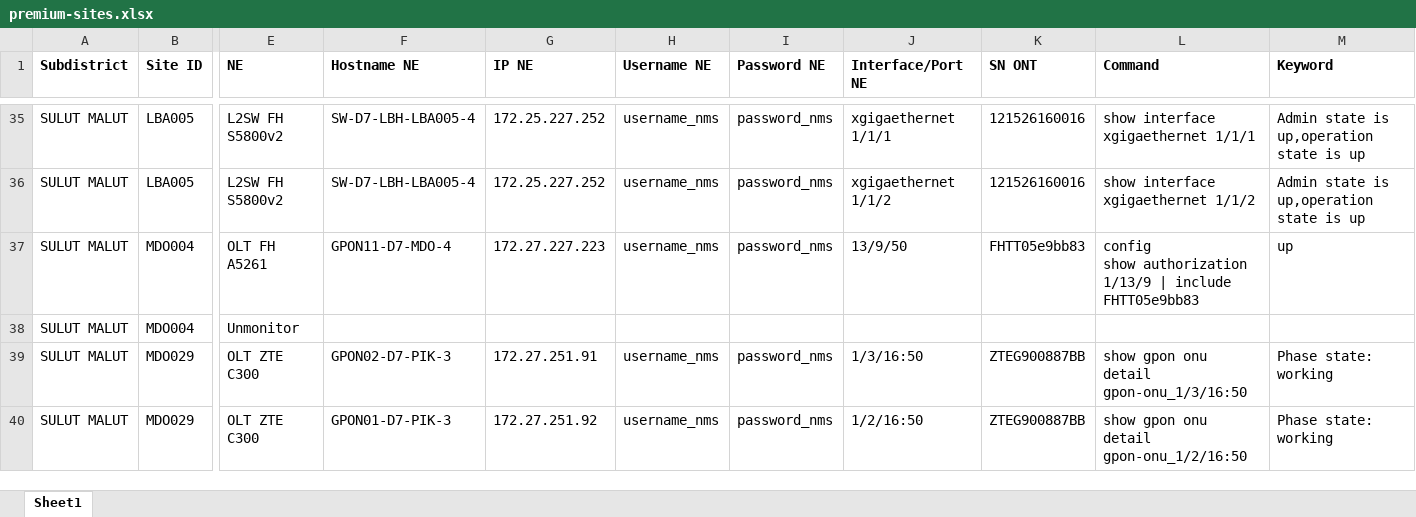
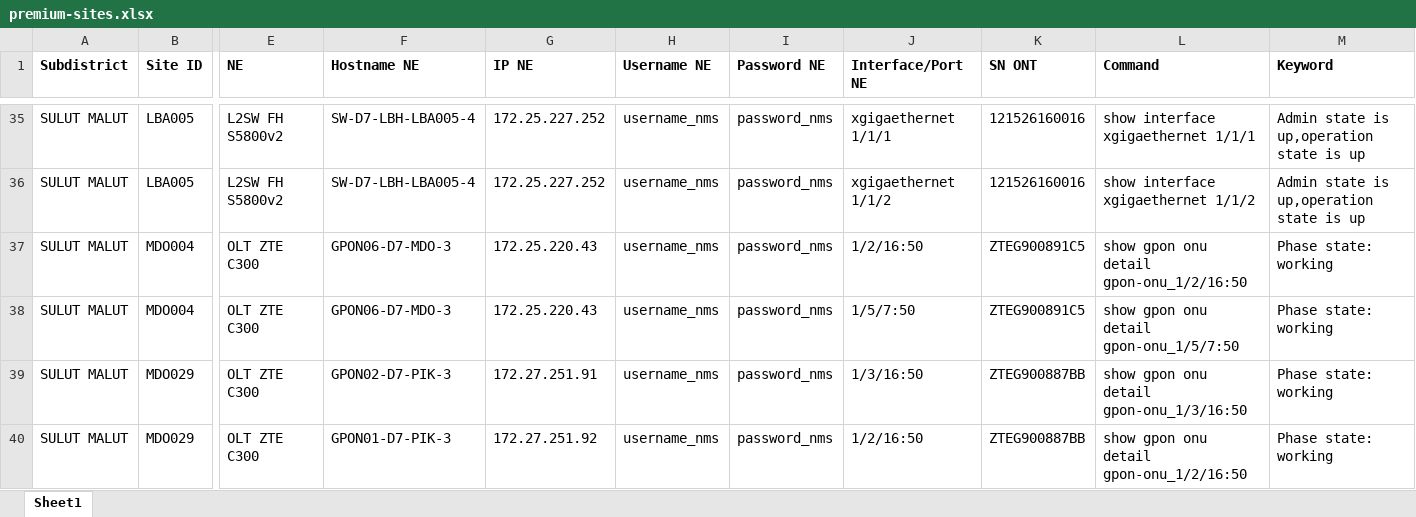
Before and after one commit to mfikriam/monitoring-site-premium-telegram-bot, an Excel workbook: data/premium-sites.xlsx, sheet Sheet1, drawn as a sheet; only a part is shown, gaps mark what is left out; values as stored, in another font and other column widths than the file's, no borders; ↵ is a line break in a cell; the diff names each change by its address in the sheet, - before the commit and + after, or states it on an @@ line.

Commit message:
Update Site Premium MDO004 Link 1 & Link 2

```diff
--- a/data/premium-sites.xlsx (sheet Sheet1)
+++ b/data/premium-sites.xlsx (sheet Sheet1)
-E37 (NE): OLT FH A5261
+E37 (NE): OLT ZTE C300
-F37 (Hostname NE): GPON11-D7-MDO-4
+F37 (Hostname NE): GPON06-D7-MDO-3
-G37 (IP NE): 172.27.227.223
+G37 (IP NE): 172.25.220.43
-J37 (Interface/Port NE): 13/9/50
+J37 (Interface/Port NE): 1/2/16:50
-K37 (SN ONT): FHTT05e9bb83
+K37 (SN ONT): ZTEG900891C5
-L37 (Command): config ↵ show authorization 1/13/9 | include FHTT05e9bb83
+L37 (Command): show gpon onu detail gpon-onu_1/2/16:50
-M37 (Keyword): up
+M37 (Keyword): Phase state: working
-E38 (NE): Unmonitor
+E38 (NE): OLT ZTE C300
-F38 (Hostname NE): (empty)
+F38 (Hostname NE): GPON06-D7-MDO-3
-G38 (IP NE): (empty)
+G38 (IP NE): 172.25.220.43
-H38 (Username NE): (empty)
+H38 (Username NE): username_nms
-I38 (Password NE): (empty)
+I38 (Password NE): password_nms
-J38 (Interface/Port NE): (empty)
+J38 (Interface/Port NE): 1/5/7:50
-K38 (SN ONT): (empty)
+K38 (SN ONT): ZTEG900891C5
-L38 (Command): (empty)
+L38 (Command): show gpon onu detail gpon-onu_1/5/7:50
-M38 (Keyword): (empty)
+M38 (Keyword): Phase state: working
```
